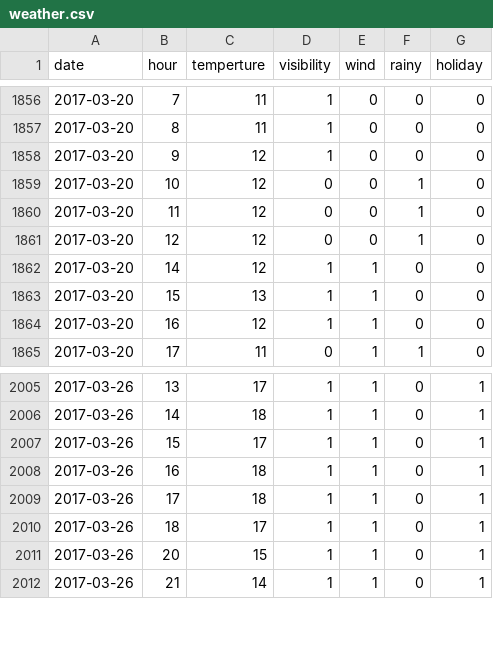
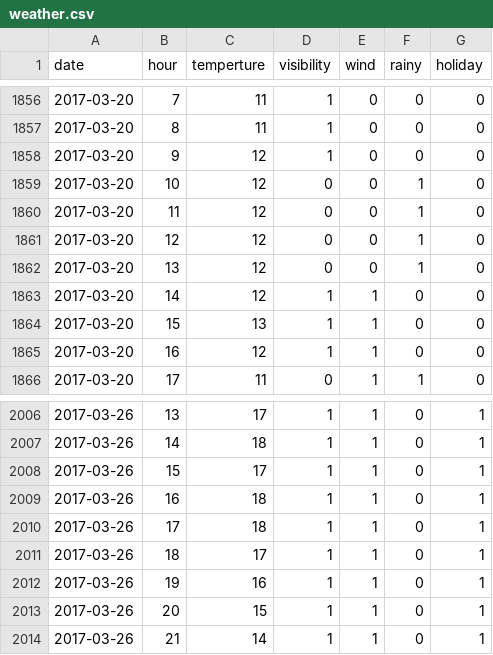
Before and after one commit to Qucy/MLCompetition, a CSV file: datadreams/BOTCars/data/weather.csv, drawn as a sheet; only a part is shown, gaps mark what is left out.

Commit message:
Finish predicting result and first commit to datadreams

```diff
--- a/datadreams/BOTCars/data/weather.csv
+++ b/datadreams/BOTCars/data/weather.csv
@@ -1861,2 +1861,3 @@ date,hour,temperture,visibility,wind,rainy,holiday
 2017-03-20,12,"12	",0,"	0","	1","	0"
+2017-03-20,13,12,0,0,1,0
 2017-03-20,14,"12	",1,"	1","	0","	0"
@@ -2010,2 +2011,3 @@ date,hour,temperture,visibility,wind,rainy,holiday
 2017-03-26,18,"17	",1,"	1","	0","	1"
+2017-03-26,19,16,1,1,0,1
 2017-03-26,20,"15	",1,"	1","	0","	1"
```
Also changed, not shown: 5 other files.
